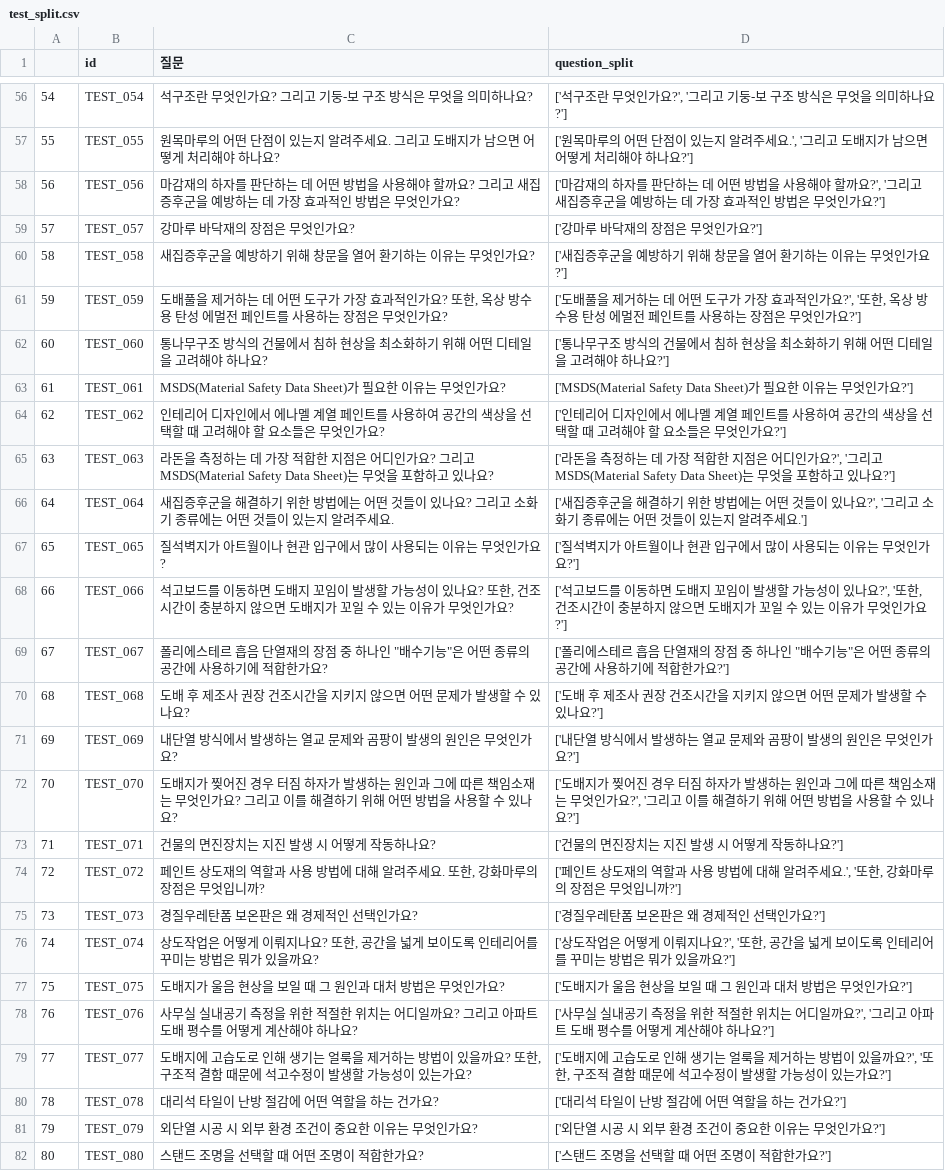
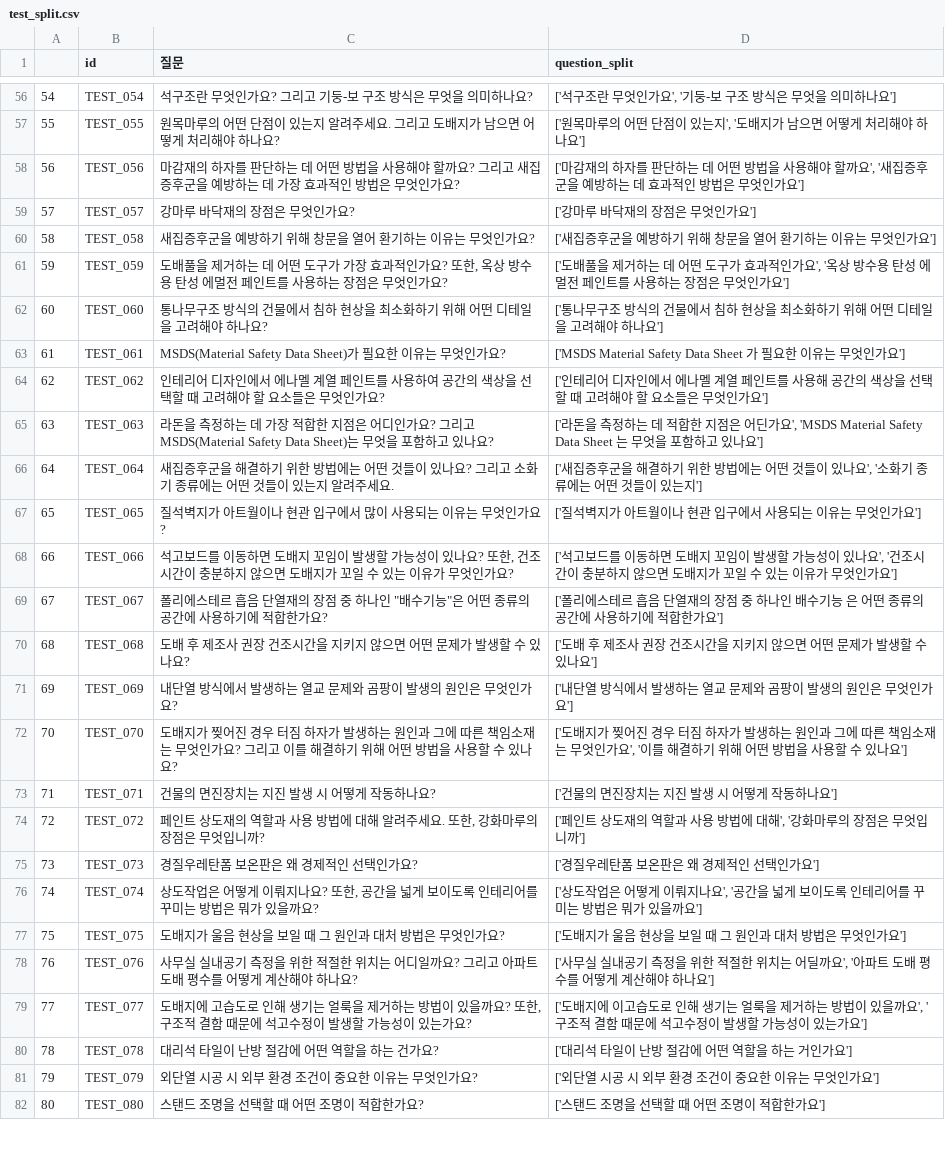
Before and after one commit to Five-Star-Station/Hansol_QA, a CSV file: simso/test_split.csv, drawn as a sheet; only a part is shown, gaps mark what is left out; the diff covers the shown part only; the diff names each change by its address in the sheet, - before the commit and + after, or states it on an @@ line.

```diff
--- a/simso/test_split.csv
+++ b/simso/test_split.csv
-D56 (question_split): ['석구조란 무엇인가요?', '그리고 기둥-보 구조 방식은 무엇을 의미하나요?']
+D56 (question_split): ['석구조란 무엇인가요', '기둥-보 구조 방식은 무엇을 의미하나요']
-D57 (question_split): …있는지 알려주세요.', '그리고 도배지가 남으면 어떻게 처리해야 하나요?']
+D57 (question_split): …있는지', '도배지가 남으면 어떻게 처리해야 하나요']
-D58 (question_split): …할까요?', '그리고 새집증후군을 예방하는 데 가장 효과적인 방법은 무엇인가요?']
+D58 (question_split): …할까요', '새집증후군을 예방하는 데 효과적인 방법은 무엇인가요']
-D59 (question_split): ['강마루 바닥재의 장점은 무엇인가요?']
+D59 (question_split): ['강마루 바닥재의 장점은 무엇인가요']
-D60 (question_split): ['새집증후군을 예방하기 위해 창문을 열어 환기하는 이유는 무엇인가요?']
+D60 (question_split): ['새집증후군을 예방하기 위해 창문을 열어 환기하는 이유는 무엇인가요']
-D61 (question_split): …도구가 가장 효과적인가요?', '또한, 옥상 방수용 탄성 에멀전 페인트를 사용하는 장점은 무엇인가요?']
+D61 (question_split): …도구가 효과적인가요', '옥상 방수용 탄성 에멀전 페인트를 사용하는 장점은 무엇인가요']
-D62 (question_split): …하나요?']
+D62 (question_split): …하나요']
-D63 (question_split): ['MSDS(Material Safety Data Sheet)가 필요한 이유는 무엇인가요?']
+D63 (question_split): ['MSDS Material Safety Data Sheet 가 필요한 이유는 무엇인가요']
-D64 (question_split): …를 사용하여 공간의 색상을 선택할 때 고려해야 할 요소들은 무엇인가요?']
+D64 (question_split): …를 사용해 공간의 색상을 선택할 때 고려해야 할 요소들은 무엇인가요']
-D65 (question_split): …는 데 가장 적합한 지점은 어디인가요?', '그리고 MSDS(Material Safety Data Sheet)는 무엇을 포함하고 있나요?']
+D65 (question_split): …는 데 적합한 지점은 어딘가요', 'MSDS Material Safety Data Sheet 는 무엇을 포함하고 있나요']
-D66 (question_split): …있나요?', '그리고 소화기 종류에는 어떤 것들이 있는지 알려주세요.']
+D66 (question_split): …있나요', '소화기 종류에는 어떤 것들이 있는지']
-D67 (question_split): ['질석벽지가 아트월이나 현관 입구에서 많이 사용되는 이유는 무엇인가요?']
+D67 (question_split): ['질석벽지가 아트월이나 현관 입구에서 사용되는 이유는 무엇인가요']
-D68 (question_split): …있나요?', '또한, 건조시간이 충분하지 않으면 도배지가 꼬일 수 있는 이유가 무엇인가요?']
+D68 (question_split): …있나요', '건조시간이 충분하지 않으면 도배지가 꼬일 수 있는 이유가 무엇인가요']
-D69 (question_split): …하나인 "배수기능"은 어떤 종류의 공간에 사용하기에 적합한가요?']
+D69 (question_split): …하나인 배수기능 은 어떤 종류의 공간에 사용하기에 적합한가요']
-D70 (question_split): …있나요?']
+D70 (question_split): …있나요']
-D71 (question_split): ['내단열 방식에서 발생하는 열교 문제와 곰팡이 발생의 원인은 무엇인가요?']
+D71 (question_split): ['내단열 방식에서 발생하는 열교 문제와 곰팡이 발생의 원인은 무엇인가요']
-D72 (question_split): …엇인가요?', '그리고 이를 해결하기 위해 어떤 방법을 사용할 수 있나요?']
+D72 (question_split): …엇인가요', '이를 해결하기 위해 어떤 방법을 사용할 수 있나요']
-D73 (question_split): ['건물의 면진장치는 지진 발생 시 어떻게 작동하나요?']
+D73 (question_split): ['건물의 면진장치는 지진 발생 시 어떻게 작동하나요']
-D74 (question_split): …에 대해 알려주세요.', '또한, 강화마루의 장점은 무엇입니까?']
+D74 (question_split): …에 대해', '강화마루의 장점은 무엇입니까']
-D75 (question_split): ['경질우레탄폼 보온판은 왜 경제적인 선택인가요?']
+D75 (question_split): ['경질우레탄폼 보온판은 왜 경제적인 선택인가요']
-D76 (question_split): …뤄지나요?', '또한, 공간을 넓게 보이도록 인테리어를 꾸미는 방법은 뭐가 있을까요?']
+D76 (question_split): …뤄지나요', '공간을 넓게 보이도록 인테리어를 꾸미는 방법은 뭐가 있을까요']
-D77 (question_split): ['도배지가 울음 현상을 보일 때 그 원인과 대처 방법은 무엇인가요?']
+D77 (question_split): ['도배지가 울음 현상을 보일 때 그 원인과 대처 방법은 무엇인가요']
-D78 (question_split): …치는 어디일까요?', '그리고 아파트 도배 평수를 어떻게 계산해야 하나요?']
+D78 (question_split): …치는 어딜까요', '아파트 도배 평수를 어떻게 계산해야 하나요']
-D79 (question_split): …배지에 고습도로 인해 생기는 얼룩을 제거하는 방법이 있을까요?', '또한, 구조적 결함 때문에 석고수정이 발생할 가능성이 있는가요?']
+D79 (question_split): …배지에 이고습도로 인해 생기는 얼룩을 제거하는 방법이 있을까요', '구조적 결함 때문에 석고수정이 발생할 가능성이 있는가요']
-D80 (question_split): ['대리석 타일이 난방 절감에 어떤 역할을 하는 건가요?']
+D80 (question_split): ['대리석 타일이 난방 절감에 어떤 역할을 하는 거인가요']
-D81 (question_split): ['외단열 시공 시 외부 환경 조건이 중요한 이유는 무엇인가요?']
+D81 (question_split): ['외단열 시공 시 외부 환경 조건이 중요한 이유는 무엇인가요']
-D82 (question_split): ['스탠드 조명을 선택할 때 어떤 조명이 적합한가요?']
+D82 (question_split): ['스탠드 조명을 선택할 때 어떤 조명이 적합한가요']
```
Also changed, not shown: 103 edited cells elsewhere in this file.
